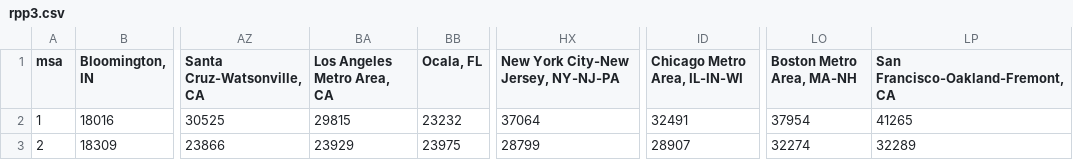
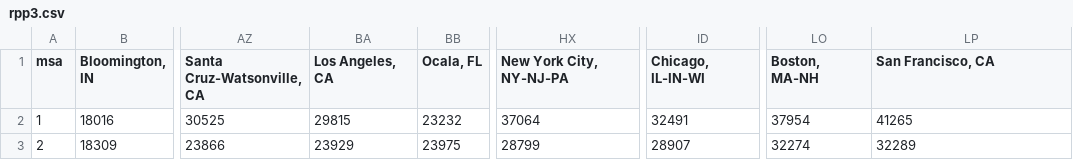
Before and after one commit to nprapps/dailygraphics, a CSV file: www/graphics/rpp/rpp3.csv, drawn as a sheet; only a part is shown, gaps mark what is left out; the diff names each change by its address in the sheet, - before the commit and + after, or states it on an @@ line.

```diff
--- a/www/graphics/rpp/rpp3.csv
+++ b/www/graphics/rpp/rpp3.csv
-BA1: Los Angeles Metro Area, CA
+BA1: Los Angeles, CA
-HX1: New York City-New Jersey, NY-NJ-PA
+HX1: New York City, NY-NJ-PA
-ID1: Chicago Metro Area, IL-IN-WI
+ID1: Chicago, IL-IN-WI
-LO1: Boston Metro Area, MA-NH
+LO1: Boston, MA-NH
-LP1: San Francisco-Oakland-Fremont, CA
+LP1: San Francisco, CA
```
Also changed, not shown: 3 other files.
